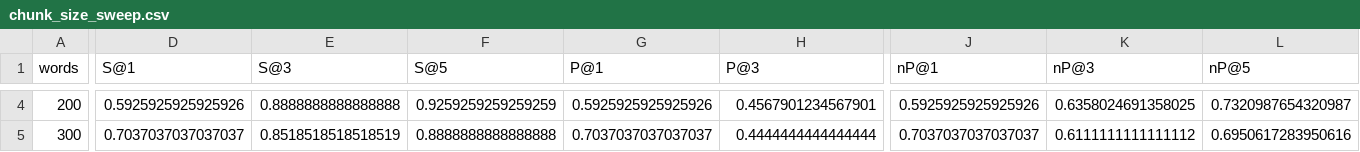
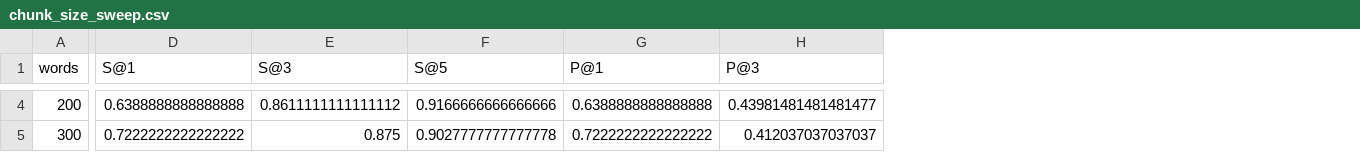
Before and after one commit to ShardunyaMamidi/rag-under-hood, a CSV file: reports/chunk_size_sweep.csv, drawn as a sheet; only a part is shown, gaps mark what is left out; the diff covers the shown part only; the diff names each change by its address in the sheet, - before the commit and + after, or states it on an @@ line.

```diff
--- a/reports/chunk_size_sweep.csv
+++ b/reports/chunk_size_sweep.csv
-column J (nP@1), rows 4-5: 0.5925925925925926 | 0.7037037037037037
-column K (nP@3), rows 4-5: 0.6358024691358025 | 0.6111111111111112
-column L (nP@5), rows 4-5: 0.7320987654320987 | 0.6950617283950616
-D4 (S@1): 0.5925925925925926
+D4 (S@1): 0.6388888888888888
-E4 (S@3): 0.8888888888888888
+E4 (S@3): 0.8611111111111112
-F4 (S@5): 0.9259259259259259
+F4 (S@5): 0.9166666666666666
-G4 (P@1): 0.5925925925925926
+G4 (P@1): 0.6388888888888888
-H4 (P@3): 0.4567901234567901
+H4 (P@3): 0.43981481481481477
-D5 (S@1): 0.7037037037037037
+D5 (S@1): 0.7222222222222222
-E5 (S@3): 0.8518518518518519
+E5 (S@3): 0.875
-F5 (S@5): 0.8888888888888888
+F5 (S@5): 0.9027777777777778
-G5 (P@1): 0.7037037037037037
+G5 (P@1): 0.7222222222222222
-H5 (P@3): 0.4444444444444444
+H5 (P@3): 0.412037037037037
```
Also changed, not shown: 59 edited cells elsewhere in this file, 2 other files.
